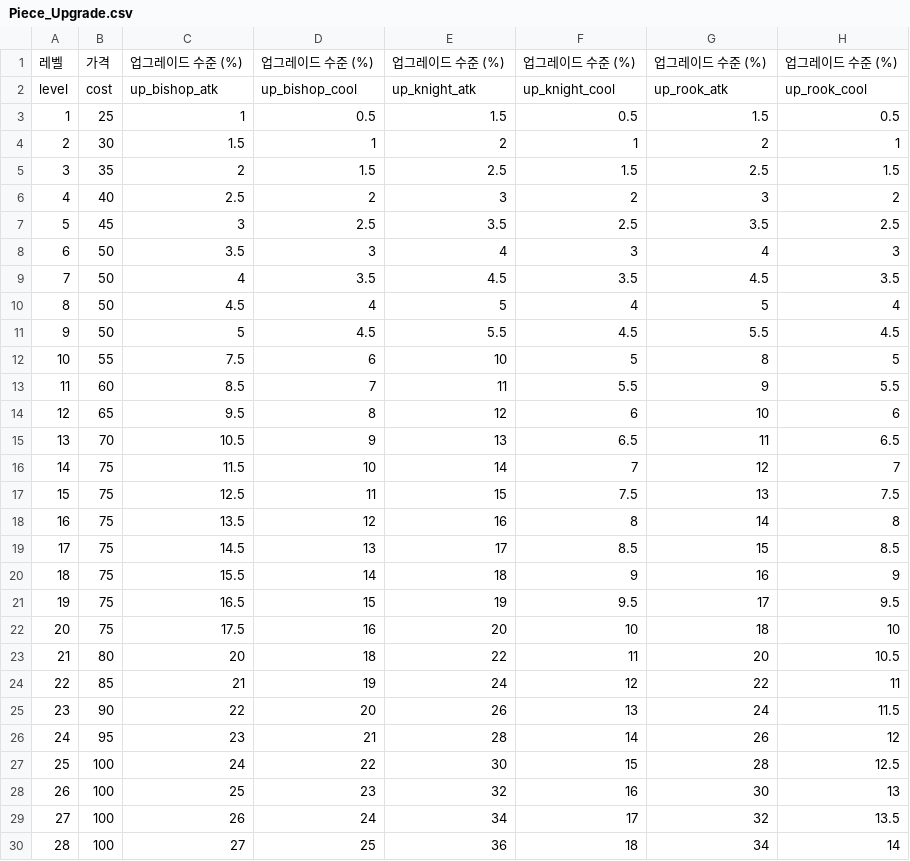
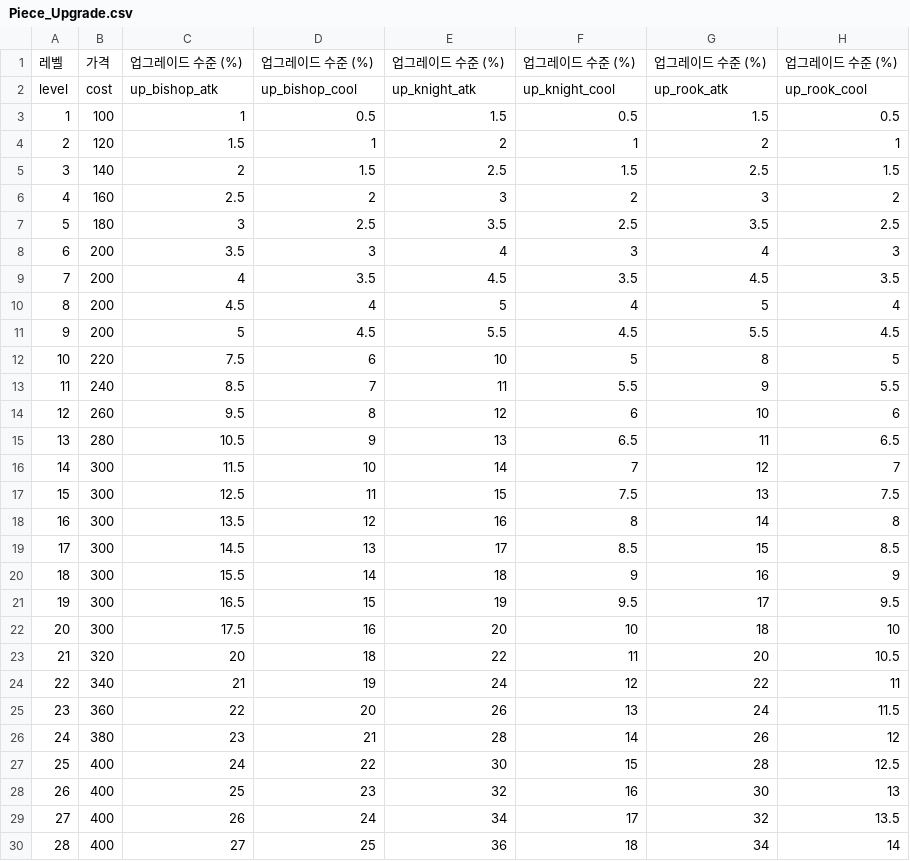
Before and after one commit to nonggle4918-alt/Ubisoft, a CSV file: Assets/DB/Piece_Upgrade.csv, drawn as a sheet; only a part is shown; the diff covers the shown part only.

```diff
--- a/Assets/DB/Piece_Upgrade.csv
+++ b/Assets/DB/Piece_Upgrade.csv
@@ -2,29 +2,29 @@
 level,cost,up_bishop_atk,up_bishop_cool,up_knight_atk,up_knight_cool,up_rook_atk,up_rook_cool,
-1,25,1,0.5,1.5,0.5,1.5,0.5,
-2,30,1.5,1,2,1,2,1,
-3,35,2,1.5,2.5,1.5,2.5,1.5,
-4,40,2.5,2,3,2,3,2,
-5,45,3,2.5,3.5,2.5,3.5,2.5,
-6,50,3.5,3,4,3,4,3,
-7,50,4,3.5,4.5,3.5,4.5,3.5,
-8,50,4.5,4,5,4,5,4,
-9,50,5,4.5,5.5,4.5,5.5,4.5,
-10,55,7.5,6,10,5,8,5,
-11,60,8.5,7,11,5.5,9,5.5,
-12,65,9.5,8,12,6,10,6,
-13,70,10.5,9,13,6.5,11,6.5,
-14,75,11.5,10,14,7,12,7,
-15,75,12.5,11,15,7.5,13,7.5,
-16,75,13.5,12,16,8,14,8,
-17,75,14.5,13,17,8.5,15,8.5,
-18,75,15.5,14,18,9,16,9,
-19,75,16.5,15,19,9.5,17,9.5,
-20,75,17.5,16,20,10,18,10,
-21,80,20,18,22,11,20,10.5,
-22,85,21,19,24,12,22,11,
-23,90,22,20,26,13,24,11.5,
-24,95,23,21,28,14,26,12,
-25,100,24,22,30,15,28,12.5,
-26,100,25,23,32,16,30,13,
-27,100,26,24,34,17,32,13.5,
-28,100,27,25,36,18,34,14,
+1,100,1,0.5,1.5,0.5,1.5,0.5,
+2,120,1.5,1,2,1,2,1,
+3,140,2,1.5,2.5,1.5,2.5,1.5,
+4,160,2.5,2,3,2,3,2,
+5,180,3,2.5,3.5,2.5,3.5,2.5,
+6,200,3.5,3,4,3,4,3,
+7,200,4,3.5,4.5,3.5,4.5,3.5,
+8,200,4.5,4,5,4,5,4,
+9,200,5,4.5,5.5,4.5,5.5,4.5,
+10,220,7.5,6,10,5,8,5,
+11,240,8.5,7,11,5.5,9,5.5,
+12,260,9.5,8,12,6,10,6,
+13,280,10.5,9,13,6.5,11,6.5,
+14,300,11.5,10,14,7,12,7,
+15,300,12.5,11,15,7.5,13,7.5,
+16,300,13.5,12,16,8,14,8,
+17,300,14.5,13,17,8.5,15,8.5,
+18,300,15.5,14,18,9,16,9,
+19,300,16.5,15,19,9.5,17,9.5,
+20,300,17.5,16,20,10,18,10,
+21,320,20,18,22,11,20,10.5,
+22,340,21,19,24,12,22,11,
+23,360,22,20,26,13,24,11.5,
+24,380,23,21,28,14,26,12,
+25,400,24,22,30,15,28,12.5,
+26,400,25,23,32,16,30,13,
+27,400,26,24,34,17,32,13.5,
+28,400,27,25,36,18,34,14,
```
Also changed, not shown: 22 edited cells elsewhere in this file, Assets/DB/asset.csv, Assets/DB/enemy.csv, 49 other files.
